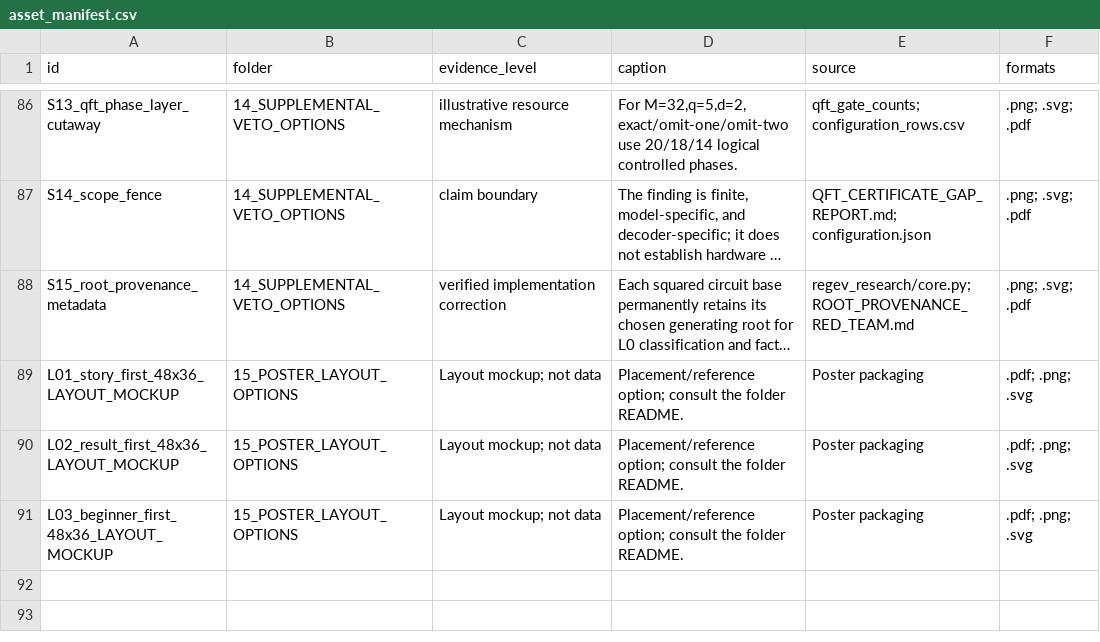
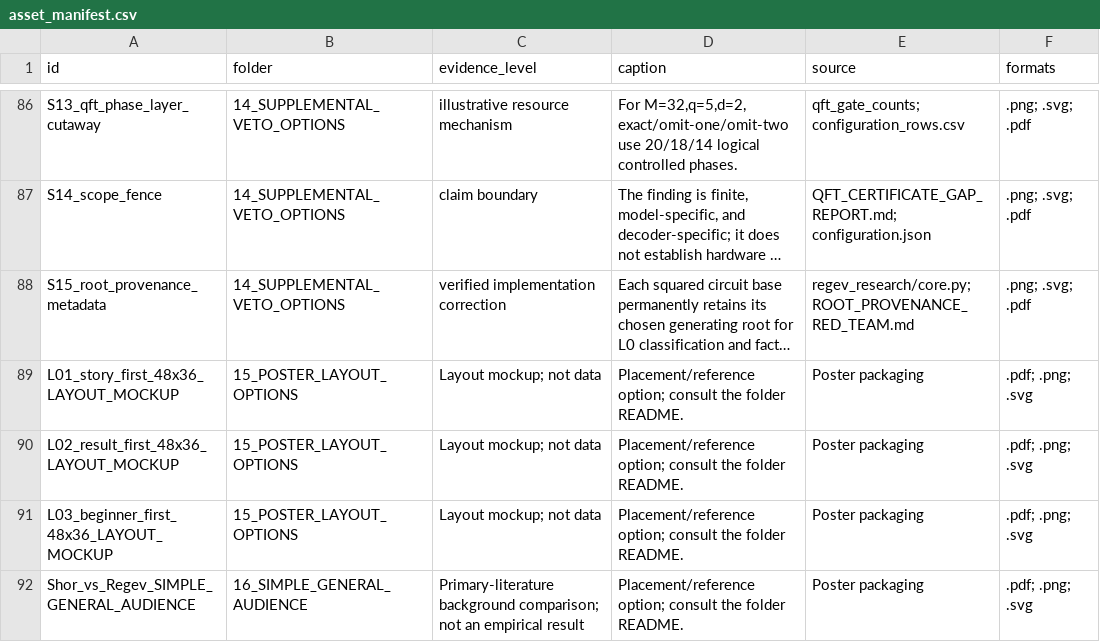
Before and after one commit to simransummermalik/RegevsCircutandLatticePostProcessing, a CSV file: poster graphics/00_START_HERE/asset_manifest.csv, drawn as a sheet; only a part is shown, gaps mark what is left out; long unchanged cells end in …; the diff names each change by its address in the sheet, - before the commit and + after, or states it on an @@ line.

Commit message:
some poster stuff

```diff
--- a/poster graphics/00_START_HERE/asset_manifest.csv
+++ b/poster graphics/00_START_HERE/asset_manifest.csv
+row 92: Shor_vs_Regev_SIMPLE_GENERAL_AUDIENCE | 16_SIMPLE_GENERAL_AUDIENCE | Primary-literature background comparison; not an empirical result | Placement/reference option; consult the folder README. | Poster packaging | .pdf; .png; .svg
```
Also changed, not shown: 24 other files.
